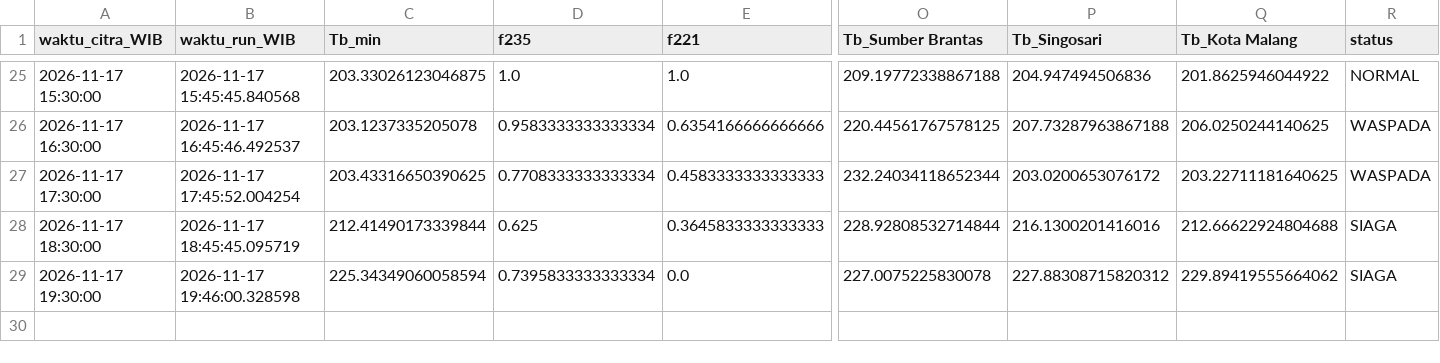
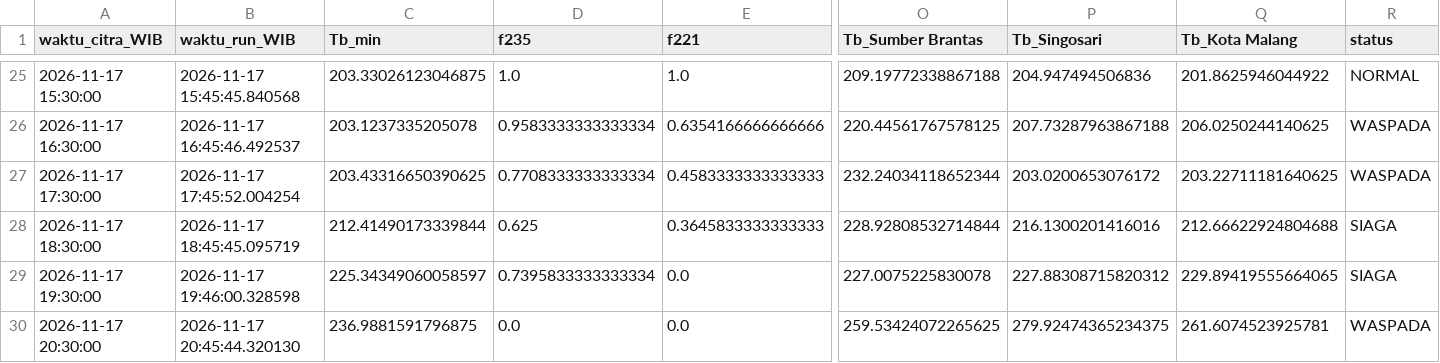
Before and after one commit to bagus2018/pantau-awan-batu, a CSV file: output/log_cek_himawari_batu.csv, drawn as a sheet; only a part is shown, gaps mark what is left out; rows hold the shown columns only; the diff names each change by its address in the sheet, - before the commit and + after, or states it on an @@ line.

```diff
--- a/output/log_cek_himawari_batu.csv
+++ b/output/log_cek_himawari_batu.csv
-C29 (Tb_min): 225.34349060058594
+C29 (Tb_min): 225.34349060058597
-Q29 (Tb_Kota Malang): 229.89419555664062
+Q29 (Tb_Kota Malang): 229.89419555664065
+row 30: 2026-11-17 20:30:00 | 2026-11-17 20:45:44.320130 | 236.9881591796875 | 0.0 | 0.0 | 259.53424072265625 | 279.92474365234375 | 261.6074523925781 | WASPADA
```
Also changed, not shown: output/LATEST_banding_historis.csv, output/LATEST_deret_awan.csv, 4 other files.
